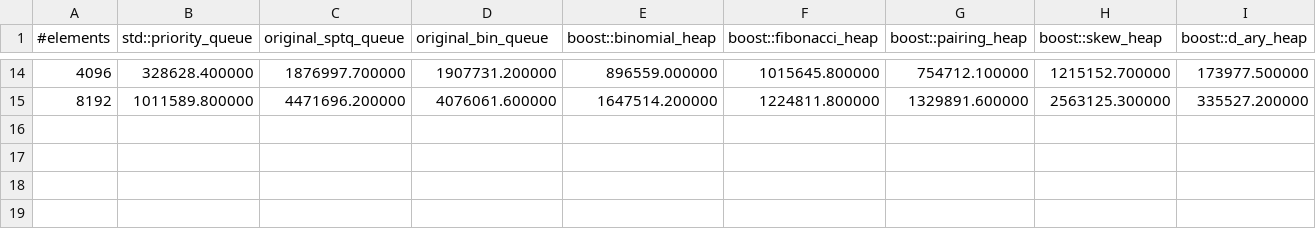
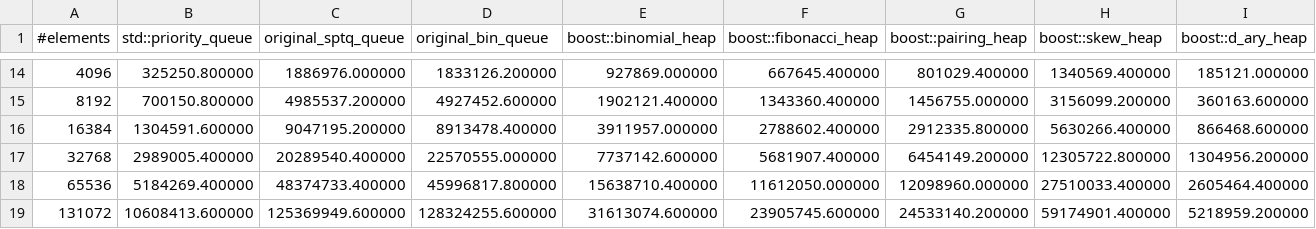
Before and after one commit to timocafe/queue, a CSV file: benchmarks/data_core_i5_macmini/push.csv, drawn as a sheet; only a part is shown, gaps mark what is left out; the diff covers the shown part only.

```diff
--- a/benchmarks/data_core_i5_macmini/push.csv
+++ b/benchmarks/data_core_i5_macmini/push.csv
@@ -14,2 +14,6 @@
-4096,328628.400000,1876997.700000,1907731.200000,896559.000000,1015645.800000,754712.100000,1215152.700000,173977.500000
-8192,1011589.800000,4471696.200000,4076061.600000,1647514.200000,1224811.800000,1329891.600000,2563125.300000,335527.200000
+4096,325250.800000,1886976.000000,1833126.200000,927869.000000,667645.400000,801029.400000,1340569.400000,185121.000000
+8192,700150.800000,4985537.200000,4927452.600000,1902121.400000,1343360.400000,1456755.000000,3156099.200000,360163.600000
+16384,1304591.600000,9047195.200000,8913478.400000,3911957.000000,2788602.400000,2912335.800000,5630266.400000,866468.600000
+32768,2989005.400000,20289540.400000,22570555.000000,7737142.600000,5681907.400000,6454149.200000,12305722.800000,1304956.200000
+65536,5184269.400000,48374733.400000,45996817.800000,15638710.400000,11612050.000000,12098960.000000,27510033.400000,2605464.400000
+131072,10608413.600000,125369949.600000,128324255.600000,31613074.600000,23905745.600000,24533140.200000,59174901.400000,5218959.200000
```
Also changed, not shown: 96 edited cells elsewhere in this file, benchmarks/data_core_i5_macmini/mh.csv, benchmarks/data_core_i5_macmini/pop.csv, 8 other files.
